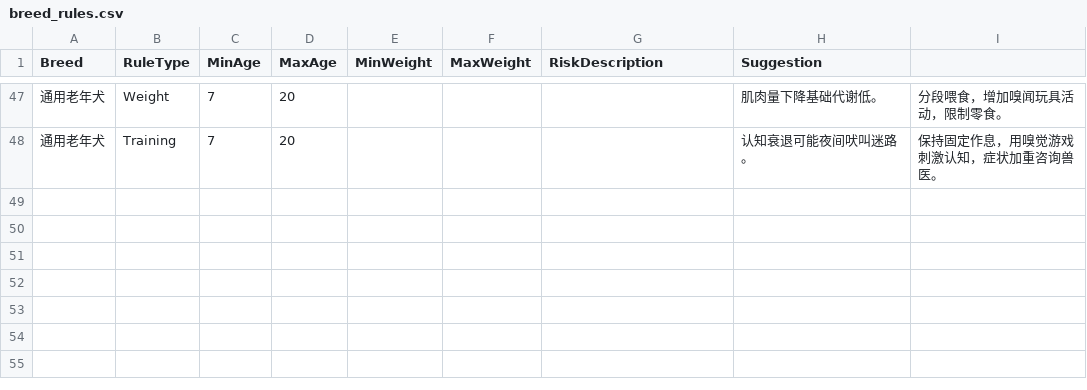
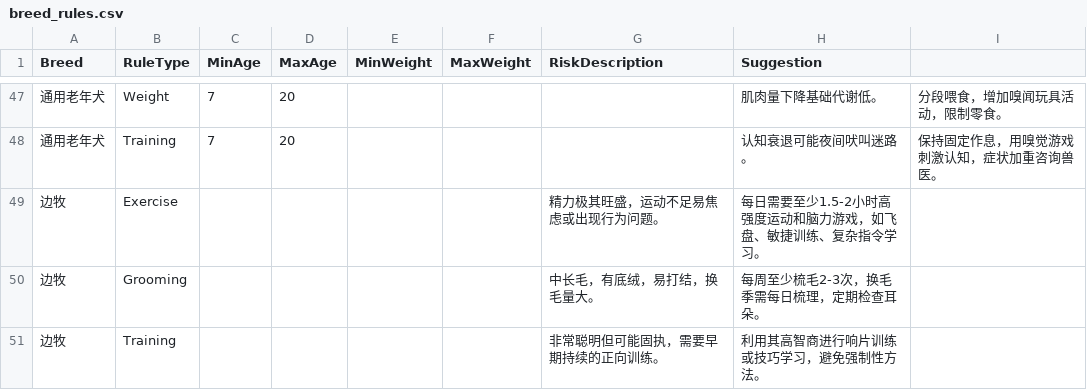
Before and after one commit to rutai-hub/petcare-assistant, a CSV file: netlify/functions/breed_rules.csv, drawn as a sheet; only a part is shown, gaps mark what is left out.

Commit message:
Data: Add rules for Border Collie to CSV

```diff
--- a/netlify/functions/breed_rules.csv
+++ b/netlify/functions/breed_rules.csv
@@ -48 +48,4 @@ Breed,RuleType,MinAge,MaxAge,MinWeight,MaxWeight,RiskDescription,Suggestion
 通用老年犬,Training,7,20,,,,"认知衰退可能夜间吠叫迷路。","保持固定作息，用嗅觉游戏刺激认知，症状加重咨询兽医。"
+边牧,Exercise,,,,,"精力极其旺盛，运动不足易焦虑或出现行为问题。","每日需要至少1.5-2小时高强度运动和脑力游戏，如飞盘、敏捷训练、复杂指令学习。"
+边牧,Grooming,,,,,"中长毛，有底绒，易打结，换毛量大。","每周至少梳毛2-3次，换毛季需每日梳理，定期检查耳朵。"
+边牧,Training,,,,,"非常聪明但可能固执，需要早期持续的正向训练。","利用其高智商进行响片训练或技巧学习，避免强制性方法。"
```
